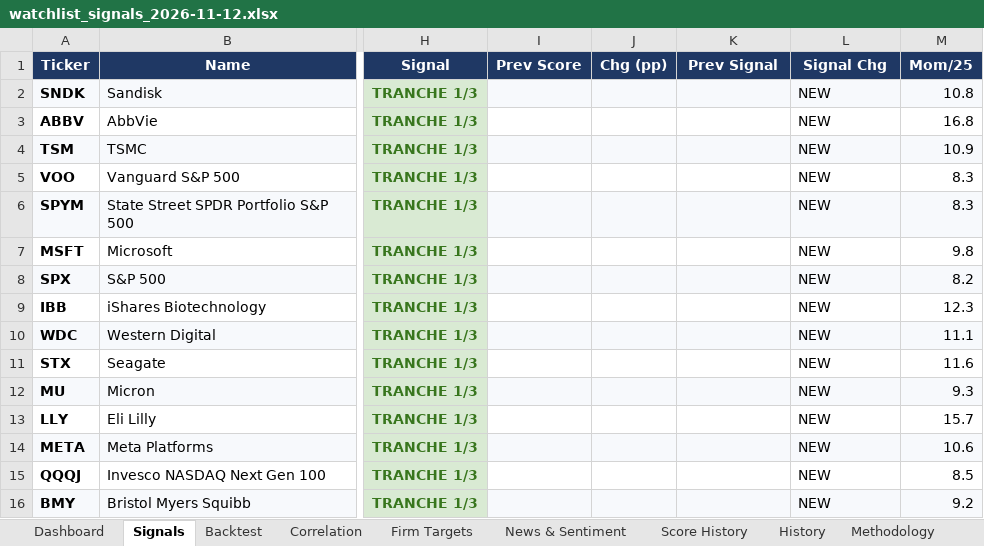
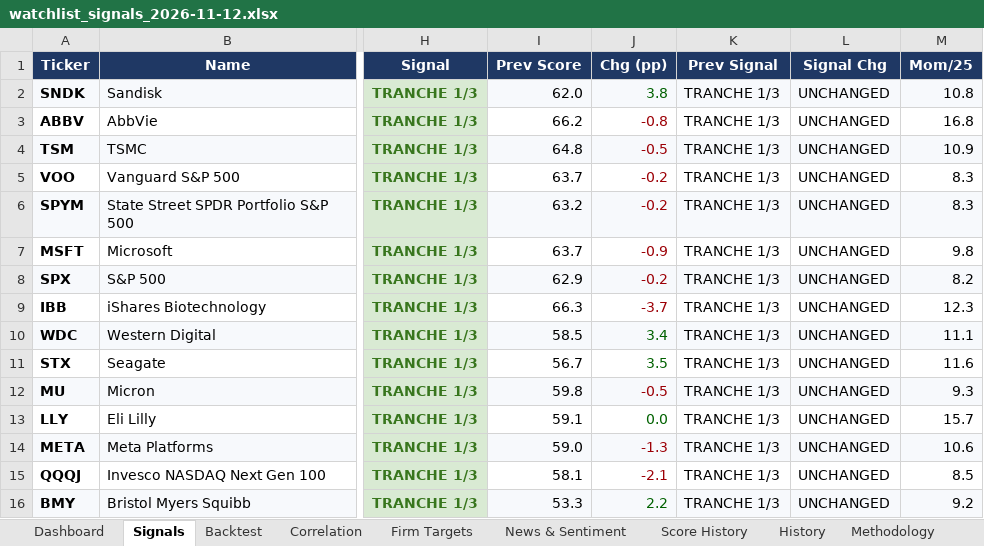
Before and after one commit to chancowen/Daily-US-Stocks-Quant-Analysis, an Excel workbook: data/watchlist_signals_2026-11-12.xlsx, sheet Signals, drawn as a sheet; only a part is shown, gaps mark what is left out; values as stored, in another font and other column widths than the file's, no borders; conditional formats not drawn; the diff covers the shown part only; the diff names each change by its address in the sheet, - before the commit and + after, or states it on an @@ line.

```diff
--- a/data/watchlist_signals_2026-11-12.xlsx (sheet Signals)
+++ b/data/watchlist_signals_2026-11-12.xlsx (sheet Signals)
-I2 (Prev Score): (empty)
+I2 (Prev Score): 62.0
-J2 (Chg (pp)): (empty)
+J2 (Chg (pp)): 3.8
-K2:K16 (Prev Signal): (empty)
+K2:K16 (Prev Signal): TRANCHE 1/3
-L2:L16 (Signal Chg): NEW
+L2:L16 (Signal Chg): UNCHANGED
-I3 (Prev Score): (empty)
+I3 (Prev Score): 66.2
-J3 (Chg (pp)): (empty)
+J3 (Chg (pp)): -0.8
-I4 (Prev Score): (empty)
+I4 (Prev Score): 64.8
-J4 (Chg (pp)): (empty)
+J4 (Chg (pp)): -0.5
-I5 (Prev Score): (empty)
+I5 (Prev Score): 63.7
-J5:J6 (Chg (pp)): (empty)
+J5:J6 (Chg (pp)): -0.2
-I6 (Prev Score): (empty)
+I6 (Prev Score): 63.2
-I7 (Prev Score): (empty)
+I7 (Prev Score): 63.7
-J7 (Chg (pp)): (empty)
+J7 (Chg (pp)): -0.9
-I8 (Prev Score): (empty)
+I8 (Prev Score): 62.9
-J8 (Chg (pp)): (empty)
+J8 (Chg (pp)): -0.2
-I9 (Prev Score): (empty)
+I9 (Prev Score): 66.3
-J9 (Chg (pp)): (empty)
+J9 (Chg (pp)): -3.7
-I10 (Prev Score): (empty)
+I10 (Prev Score): 58.5
-J10 (Chg (pp)): (empty)
+J10 (Chg (pp)): 3.4
-I11 (Prev Score): (empty)
+I11 (Prev Score): 56.7
-J11 (Chg (pp)): (empty)
+J11 (Chg (pp)): 3.5
-I12 (Prev Score): (empty)
+I12 (Prev Score): 59.8
-J12 (Chg (pp)): (empty)
+J12 (Chg (pp)): -0.5
-I13 (Prev Score): (empty)
+I13 (Prev Score): 59.1
-J13 (Chg (pp)): (empty)
+J13 (Chg (pp)): 0.0
-I14 (Prev Score): (empty)
+I14 (Prev Score): 59.0
-J14 (Chg (pp)): (empty)
+J14 (Chg (pp)): -1.3
-I15 (Prev Score): (empty)
+I15 (Prev Score): 58.1
-J15 (Chg (pp)): (empty)
+J15 (Chg (pp)): -2.1
-I16 (Prev Score): (empty)
+I16 (Prev Score): 53.3
-J16 (Chg (pp)): (empty)
+J16 (Chg (pp)): 2.2
```
Also changed, not shown: 202 edited cells and cell formats elsewhere in this sheet, sheet News & Sentiment, sheet History, sheet Dashboard, 4 other files.
